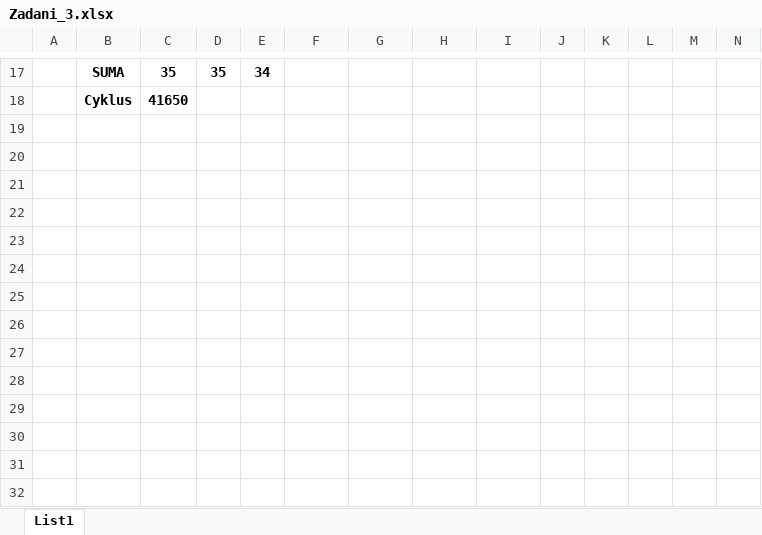
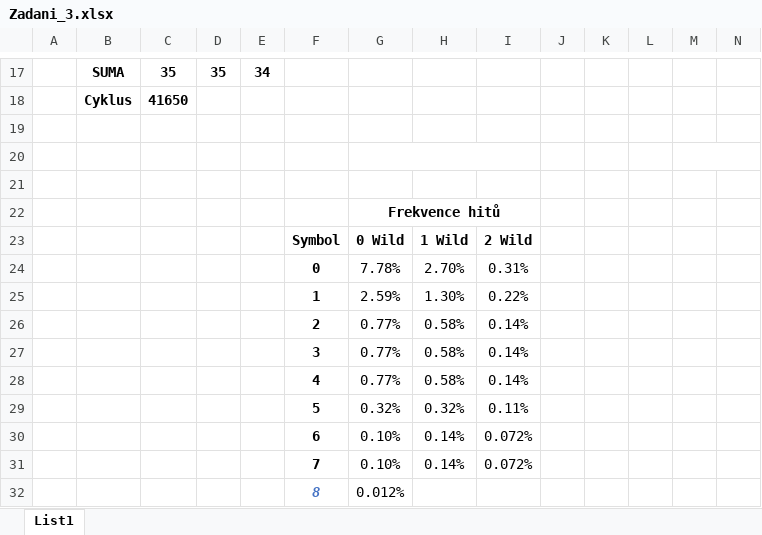
Before and after one commit to Mefitek/gamba, an Excel workbook: Zadani_3.xlsx, sheet List1, drawn as a sheet; only a part is shown, gaps mark what is left out; values as stored, in another font and other column widths than the file's, no borders; rows hold the shown columns only; the diff names each change by its address in the sheet, - before the commit and + after, or states it on an @@ line.

```diff
--- a/Zadani_3.xlsx (sheet List1)
+++ b/Zadani_3.xlsx (sheet List1)
+row 19: (empty)
+row 20: (empty)
+row 21: (empty)
+row 22:  |  |  |  |  |  | Frekvence hitů
+row 23:  |  |  |  |  | Symbol | 0 Wild | 1 Wild | 2 Wild
+row 24:  |  |  |  |  | 0 | 7.78% | 2.70% | 0.31%
+row 25:  |  |  |  |  | 1 | 2.59% | 1.30% | 0.22%
+row 26:  |  |  |  |  | 2 | 0.77% | 0.58% | 0.14%
+row 27:  |  |  |  |  | 3 | 0.77% | 0.58% | 0.14%
+row 28:  |  |  |  |  | 4 | 0.77% | 0.58% | 0.14%
+row 29:  |  |  |  |  | 5 | 0.32% | 0.32% | 0.11%
+row 30:  |  |  |  |  | 6 | 0.10% | 0.14% | 0.072%
+row 31:  |  |  |  |  | 7 | 0.10% | 0.14% | 0.072%
+row 32:  |  |  |  |  | 8 | 0.012%
```
Also changed, not shown: 1 other file.
